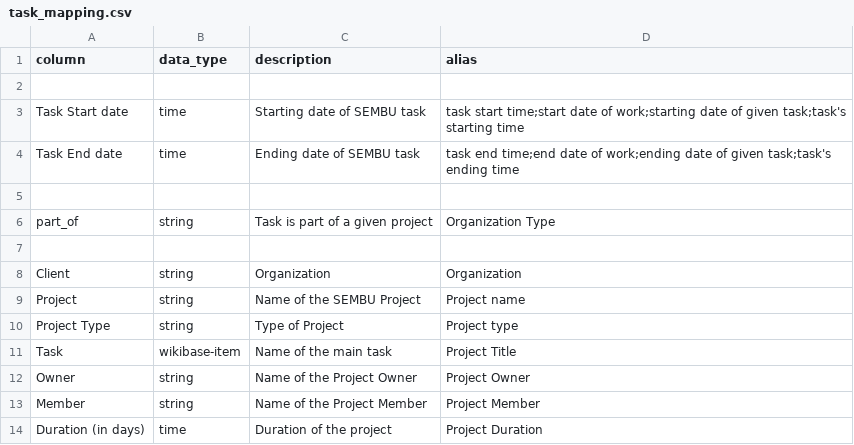
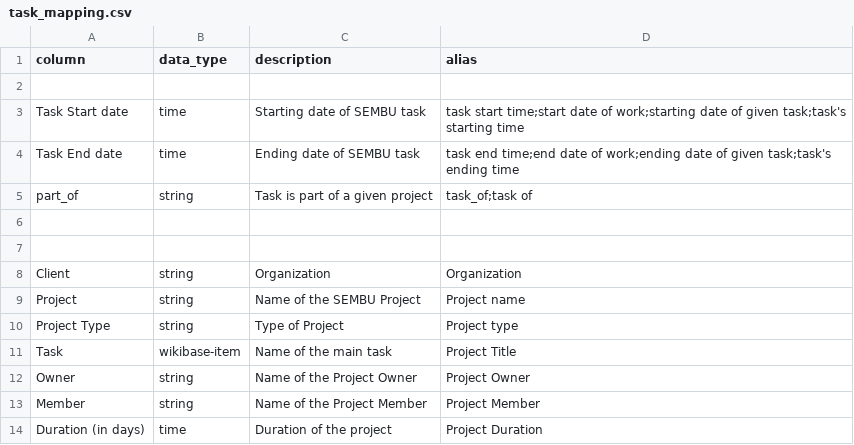
Before and after one commit to mohammadzainabbas/wikibase-nttdata, a CSV file: data/task_mapping.csv, drawn as a sheet.

Commit message:
Updated code

```diff
--- a/data/task_mapping.csv
+++ b/data/task_mapping.csv
@@ -4,4 +4,4 @@ Task Start date,time,Starting date of SEMBU task,task start time;start date of w
 Task End date,time,Ending date of SEMBU task,task end time;end date of work;ending date of given task;task's ending time
+part_of,string,Task is part of a given project,task_of;task of
 
-part_of,string,Task is part of a given project,Organization Type
 
```
